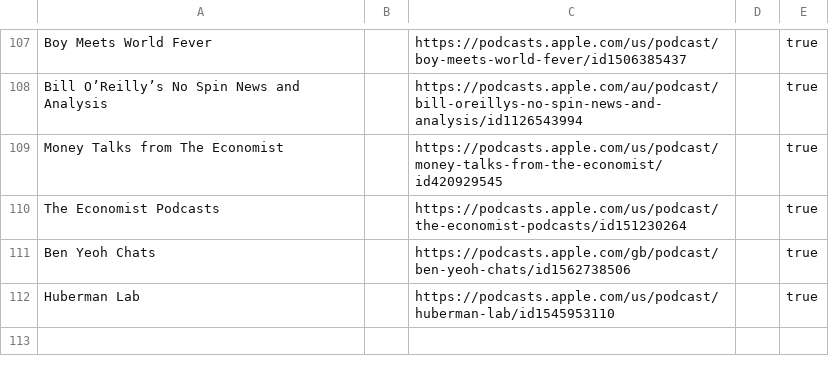
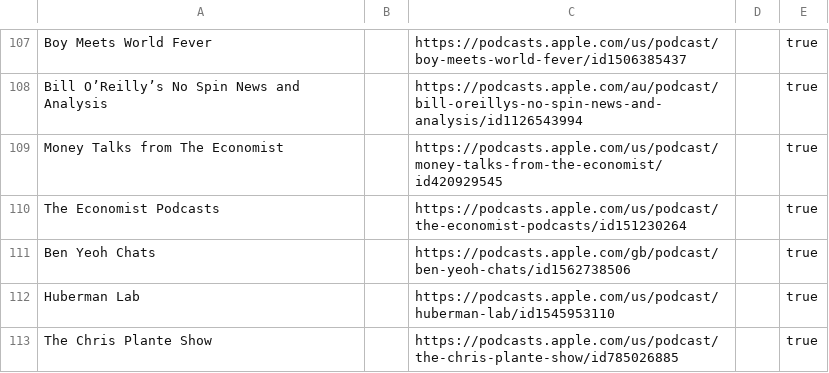
Before and after one commit to KenMercusLai/settings, a CSV file: podcast_sources.csv, drawn as a sheet; only a part is shown, gaps mark what is left out; the diff names each change by its address in the sheet, - before the commit and + after, or states it on an @@ line.

Commit message:
Update podcast_sources.csv

```diff
--- a/podcast_sources.csv
+++ b/podcast_sources.csv
+row 113: The Chris Plante Show |  | https://podcasts.apple.com/us/podcast/the-chris-plante-show/id785026885 |  | true
```
